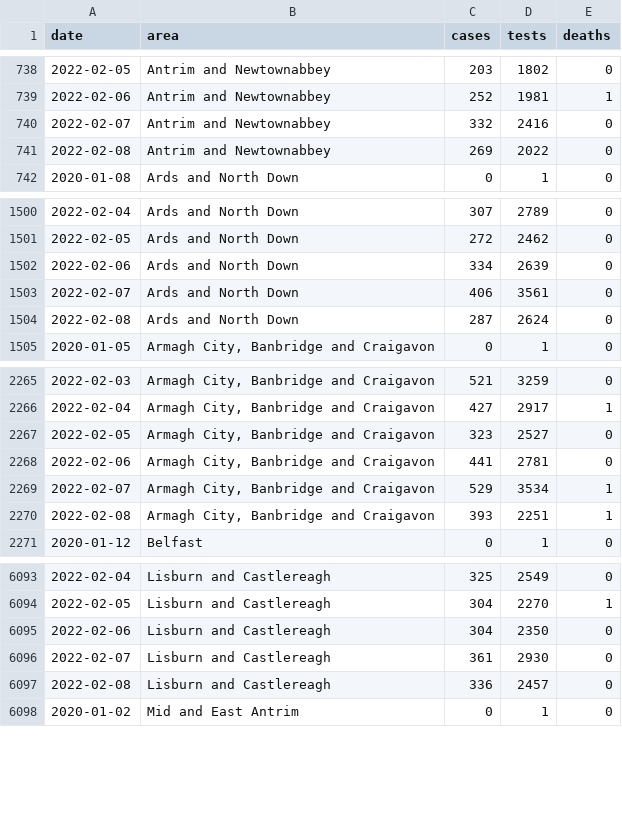
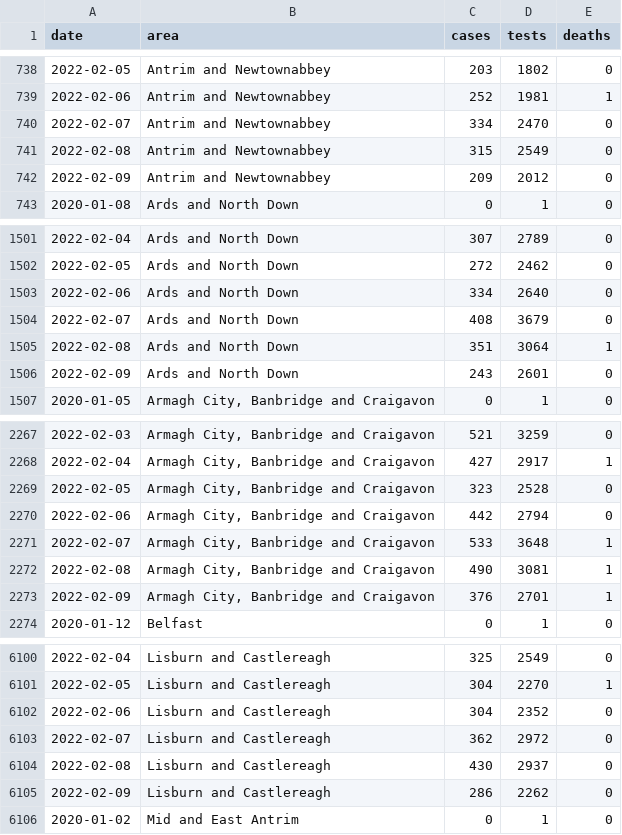
Before and after one commit to obrienjoey/covid19northernireland, a CSV file: data/ni_covid_local.csv, drawn as a sheet; only a part is shown, gaps mark what is left out; the diff covers the shown part only.

Commit message:
update NI Covid19 data Thu Feb 10 22:06:39 GMT 2022

```diff
--- a/data/ni_covid_local.csv
+++ b/data/ni_covid_local.csv
@@ -739,4 +739,5 @@ date,area,cases,tests,deaths
 2022-02-06,Antrim and Newtownabbey,252,1981,1
-2022-02-07,Antrim and Newtownabbey,332,2416,0
-2022-02-08,Antrim and Newtownabbey,269,2022,0
+2022-02-07,Antrim and Newtownabbey,334,2470,0
+2022-02-08,Antrim and Newtownabbey,315,2549,0
+2022-02-09,Antrim and Newtownabbey,209,2012,0
 2020-01-08,Ards and North Down,0,1,0
@@ -1501,5 +1502,6 @@ date,area,cases,tests,deaths
 2022-02-05,Ards and North Down,272,2462,0
-2022-02-06,Ards and North Down,334,2639,0
-2022-02-07,Ards and North Down,406,3561,0
-2022-02-08,Ards and North Down,287,2624,0
+2022-02-06,Ards and North Down,334,2640,0
+2022-02-07,Ards and North Down,408,3679,0
+2022-02-08,Ards and North Down,351,3064,1
+2022-02-09,Ards and North Down,243,2601,0
 2020-01-05,"Armagh City, Banbridge and Craigavon",0,1,0
@@ -2266,6 +2268,7 @@ date,area,cases,tests,deaths
 2022-02-04,"Armagh City, Banbridge and Craigavon",427,2917,1
-2022-02-05,"Armagh City, Banbridge and Craigavon",323,2527,0
-2022-02-06,"Armagh City, Banbridge and Craigavon",441,2781,0
-2022-02-07,"Armagh City, Banbridge and Craigavon",529,3534,1
-2022-02-08,"Armagh City, Banbridge and Craigavon",393,2251,1
+2022-02-05,"Armagh City, Banbridge and Craigavon",323,2528,0
+2022-02-06,"Armagh City, Banbridge and Craigavon",442,2794,0
+2022-02-07,"Armagh City, Banbridge and Craigavon",533,3648,1
+2022-02-08,"Armagh City, Banbridge and Craigavon",490,3081,1
+2022-02-09,"Armagh City, Banbridge and Craigavon",376,2701,1
 2020-01-12,Belfast,0,1,0
@@ -6094,5 +6101,6 @@ date,area,cases,tests,deaths
 2022-02-05,Lisburn and Castlereagh,304,2270,1
-2022-02-06,Lisburn and Castlereagh,304,2350,0
-2022-02-07,Lisburn and Castlereagh,361,2930,0
-2022-02-08,Lisburn and Castlereagh,336,2457,0
+2022-02-06,Lisburn and Castlereagh,304,2352,0
+2022-02-07,Lisburn and Castlereagh,362,2972,0
+2022-02-08,Lisburn and Castlereagh,430,2937,0
+2022-02-09,Lisburn and Castlereagh,286,2262,0
 2020-01-02,Mid and East Antrim,0,1,0
```
Also changed, not shown: 8 added rows and 45 edited cells elsewhere in this file, data/ni_covid_national.csv, 1 other file.
